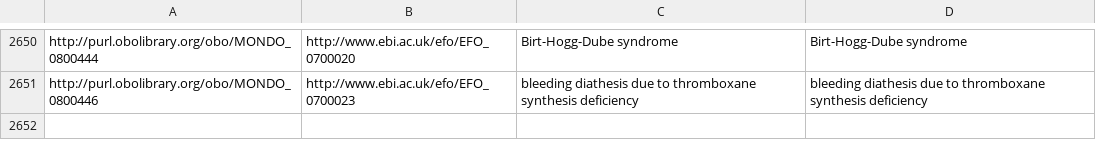
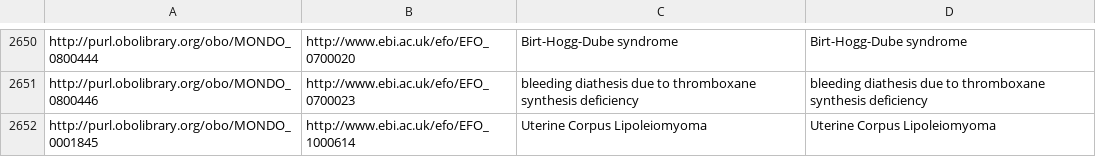
Before and after one commit to EBISPOT/efo, a TSV file: src/ontology/components/mondo_efo_mappings.tsv, drawn as a sheet; only a part is shown, gaps mark what is left out.

Commit message:
Added mapping for #1580

```diff
--- a/src/ontology/components/mondo_efo_mappings.tsv
+++ b/src/ontology/components/mondo_efo_mappings.tsv
@@ -2651 +2651,2 @@ http://purl.obolibrary.org/obo/MONDO_0800444	http://www.ebi.ac.uk/efo/EFO_070002
 http://purl.obolibrary.org/obo/MONDO_0800446	http://www.ebi.ac.uk/efo/EFO_0700023	bleeding diathesis due to thromboxane synthesis deficiency	bleeding diathesis due to thromboxane synthesis deficiency
+http://purl.obolibrary.org/obo/MONDO_0001845	http://www.ebi.ac.uk/efo/EFO_1000614	Uterine Corpus Lipoleiomyoma	Uterine Corpus Lipoleiomyoma
```
Also changed, not shown: src/ontology/components/mondo_efo_mappings.template.tsv, src/ontology/reports/class-count-by-prefix.tsv, 5 other files.
